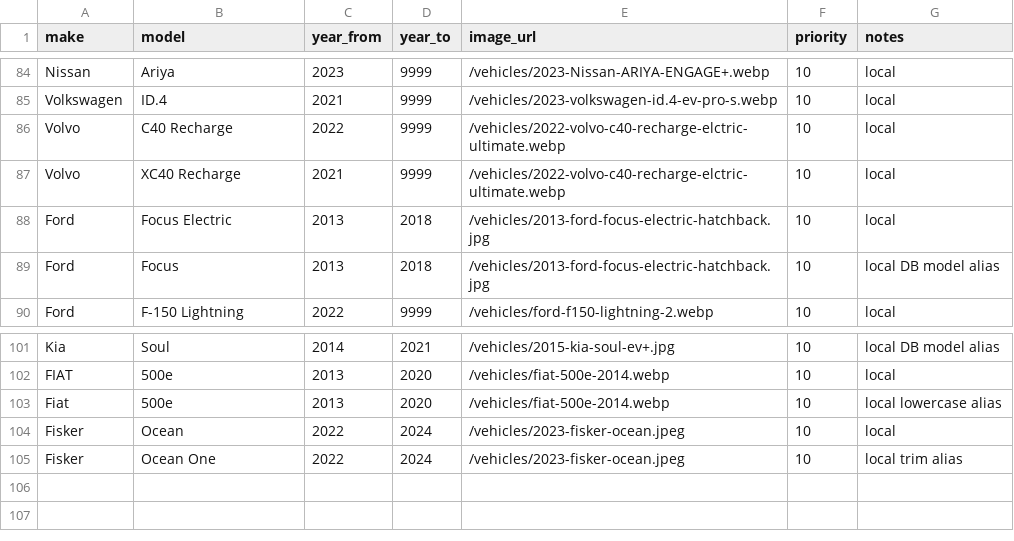
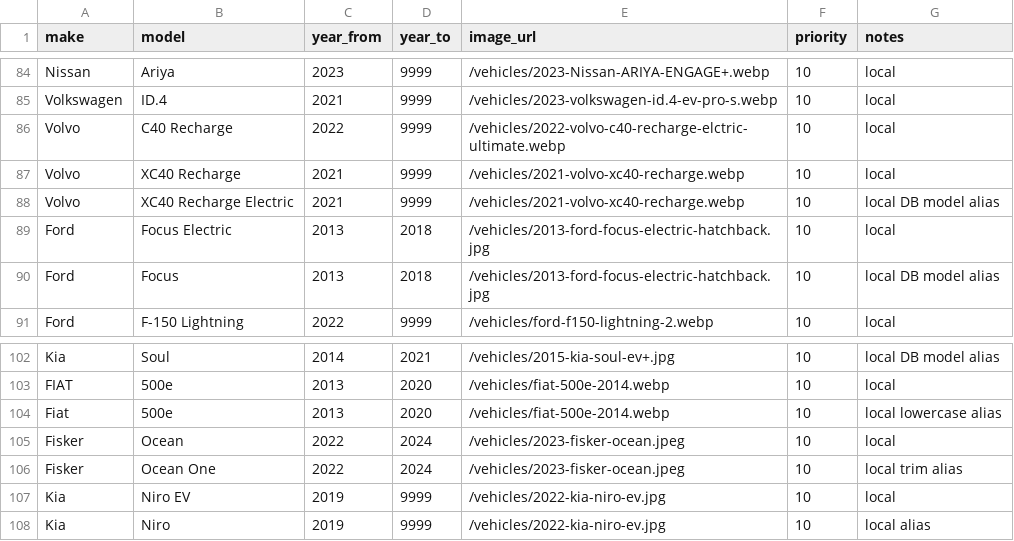
Before and after one commit to frankajieh-ship-it/ev-risk, a CSV file: data/vehicle-images.csv, drawn as a sheet; only a part is shown, gaps mark what is left out.

```diff
--- a/data/vehicle-images.csv
+++ b/data/vehicle-images.csv
@@ -86,3 +86,4 @@ Volkswagen,ID.4,2021,9999,/vehicles/2023-volkswagen-id.4-ev-pro-s.webp,10,local
 Volvo,C40 Recharge,2022,9999,/vehicles/2022-volvo-c40-recharge-elctric-ultimate.webp,10,local
-Volvo,XC40 Recharge,2021,9999,/vehicles/2022-volvo-c40-recharge-elctric-ultimate.webp,10,local
+Volvo,XC40 Recharge,2021,9999,/vehicles/2021-volvo-xc40-recharge.webp,10,local
+Volvo,XC40 Recharge Electric,2021,9999,/vehicles/2021-volvo-xc40-recharge.webp,10,local DB model alias
 Ford,Focus Electric,2013,2018,/vehicles/2013-ford-focus-electric-hatchback.jpg,10,local
@@ -105 +106,3 @@ Fisker,Ocean,2022,2024,/vehicles/2023-fisker-ocean.jpeg,10,local
 Fisker,Ocean One,2022,2024,/vehicles/2023-fisker-ocean.jpeg,10,local trim alias
+Kia,Niro EV,2019,9999,/vehicles/2022-kia-niro-ev.jpg,10,local
+Kia,Niro,2019,9999,/vehicles/2022-kia-niro-ev.jpg,10,local alias
```
